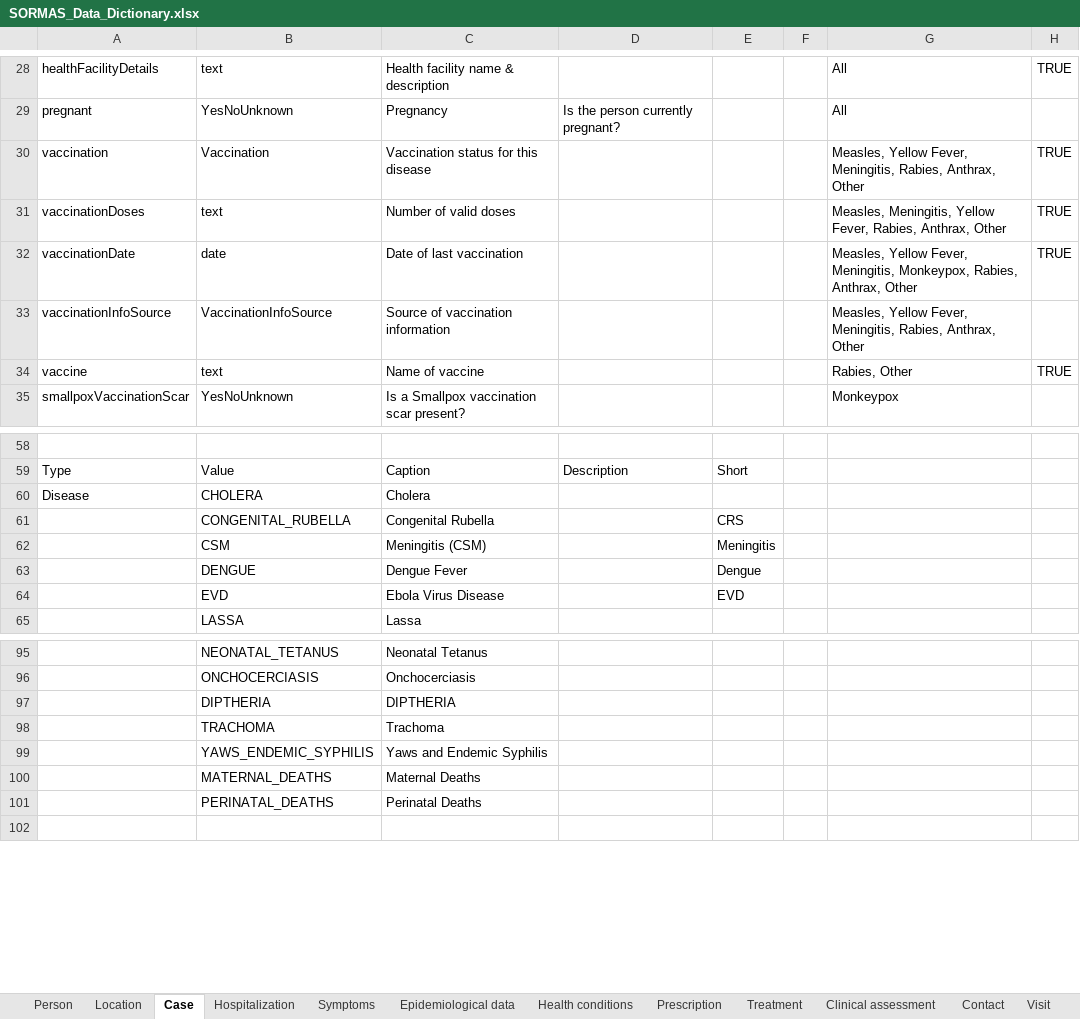
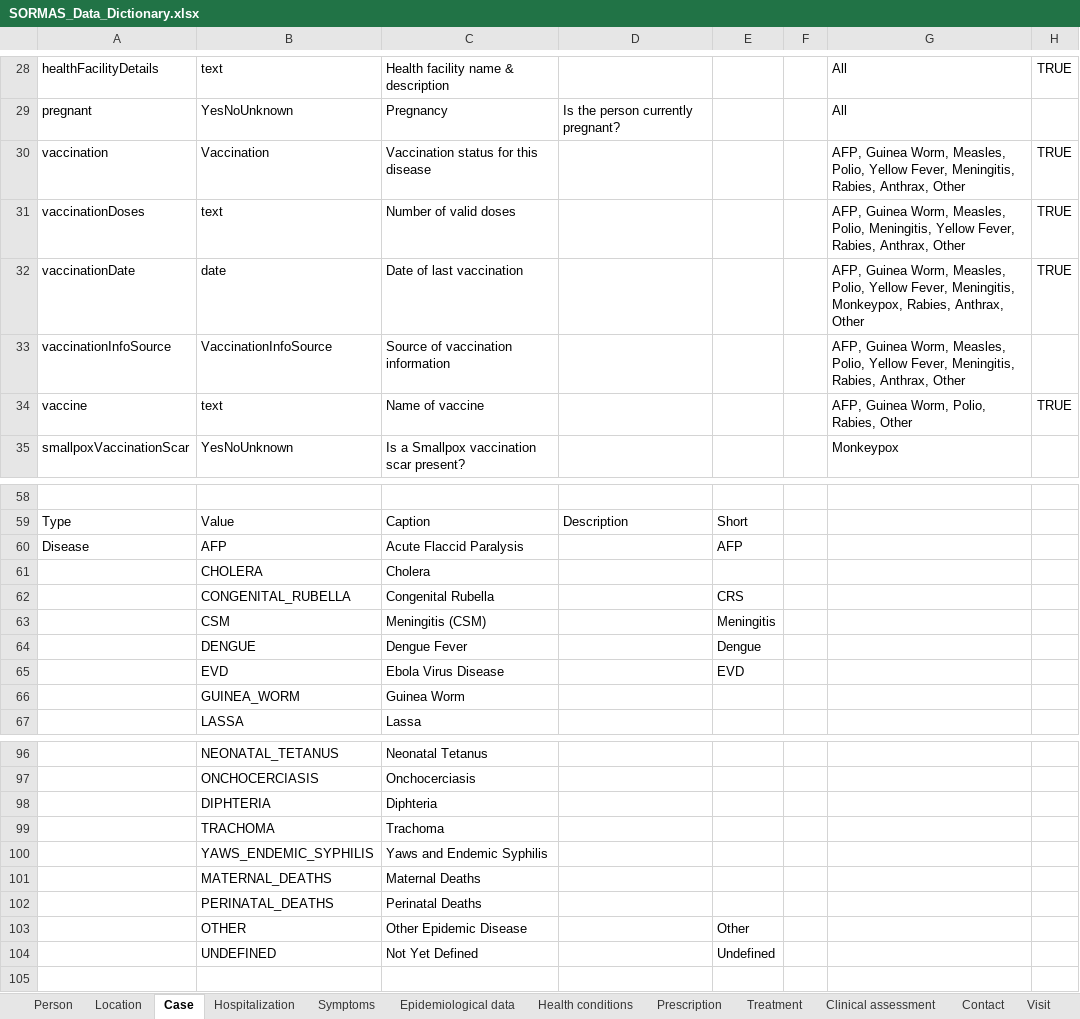
Before and after one commit to SORMAS-Foundation/SORMAS-Project, an Excel workbook: sormas-api/src/main/resources/doc/SORMAS_Data_Dictionary.xlsx, sheet Case, drawn as a sheet; only a part is shown, gaps mark what is left out; values as stored, in another font and other column widths than the file's, no borders; table styles not drawn; removed rows and columns are numbered as before the commit, all else as after; the diff covers the shown part only; the diff names each change by its address in the sheet, - before the commit and + after, or states it on an @@ line.

```diff
--- a/sormas-api/src/main/resources/doc/SORMAS_Data_Dictionary.xlsx (sheet Case)
+++ b/sormas-api/src/main/resources/doc/SORMAS_Data_Dictionary.xlsx (sheet Case)
-G30: Measles, Yellow Fever,…
+G30: AFP, Guinea Worm, Measles, Polio, Yellow Fever,…
-G31: Measles, Meningitis, Yellow…
+G31: AFP, Guinea Worm, Measles, Polio, Meningitis, Yellow…
-G32: Measles, Yellow Fever,…
+G32: AFP, Guinea Worm, Measles, Polio, Yellow Fever,…
-G33: Measles, Yellow Fever,…
+G33: AFP, Guinea Worm, Measles, Polio, Yellow Fever,…
-G34: Rabies, Other
+G34: AFP, Guinea Worm, Polio, Rabies, Other
+row 60: Disease | AFP | Acute Flaccid Paralysis |  | AFP
-A61: Disease
+A61: (empty)
+row 66:  | GUINEA_WORM | Guinea Worm
-row 97:  | DIPTHERIA | DIPTHERIA
+row 98:  | DIPHTERIA | Diphteria
@@ row 76 moved to row 103: OTHER @@
@@ row 77 moved to row 104: UNDEFINED @@
```
Also changed, not shown: 1 added row elsewhere in this sheet, sheet Symptoms, sheet Epidemiological data, sheet Person, sheet Clinical assessment, sheet Visit, sheet User, 3 more sheets, sormas-api/src/main/resources/doc/SORMAS_User_Rights.xlsx.
